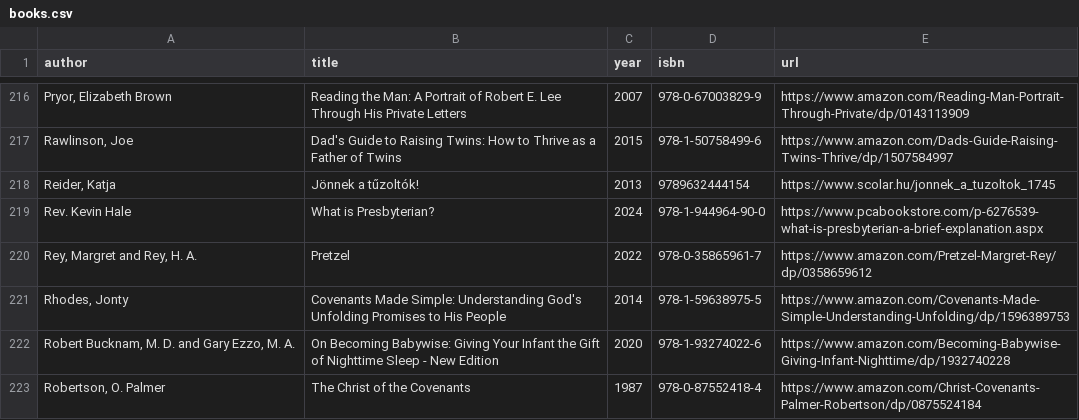
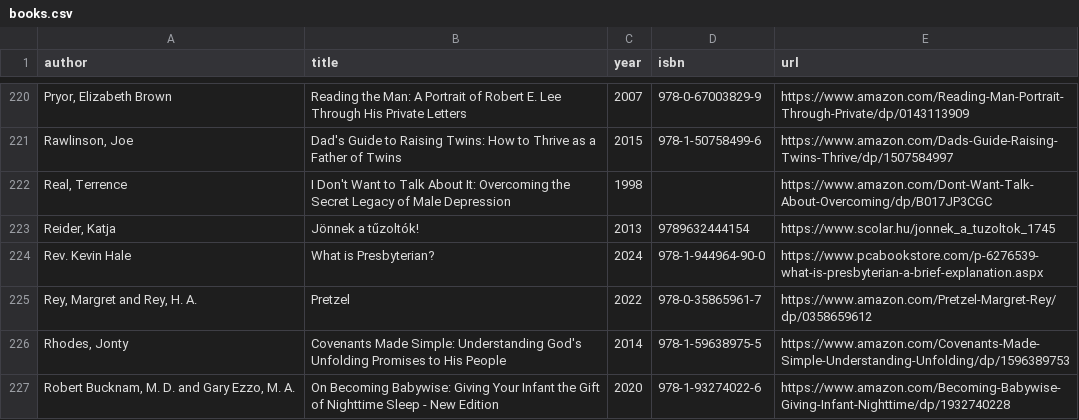
Before and after one commit to vektor8891/notes, a CSV file: _data/books.csv, drawn as a sheet; only a part is shown, gaps mark what is left out; the shorter side is filled out with more unchanged rows; the diff covers the shown part only; the diff names each change by its address in the sheet, - before the commit and + after, or states it on an @@ line.

```diff
--- a/_data/books.csv
+++ b/_data/books.csv
+row 222: Real, Terrence | I Don't Want to Talk About It: Overcoming the Secret Legacy of Male Depression | 1998 |  | https://www.amazon.com/Dont-Want-Talk-About-Overcoming/dp/B017JP3CGC
```
Also changed, not shown: 5 added rows elsewhere in this file.
